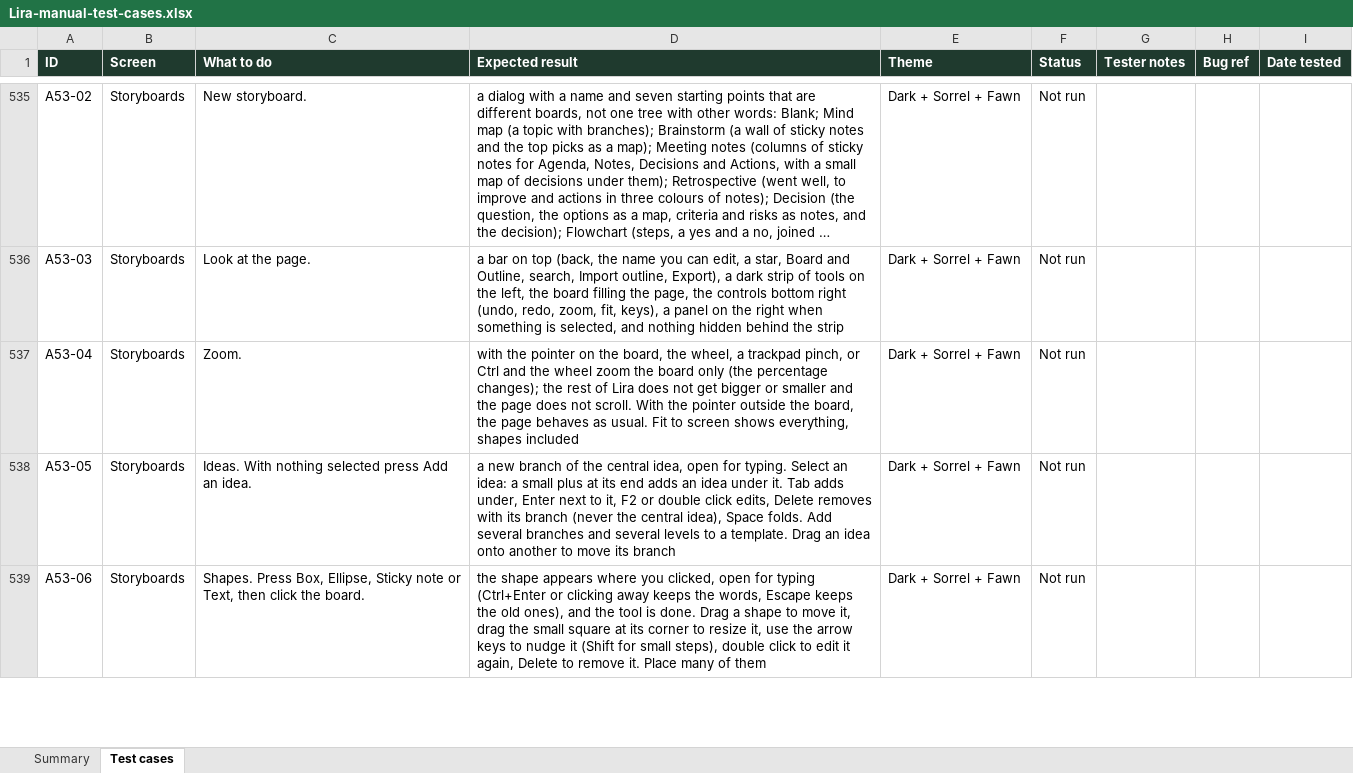
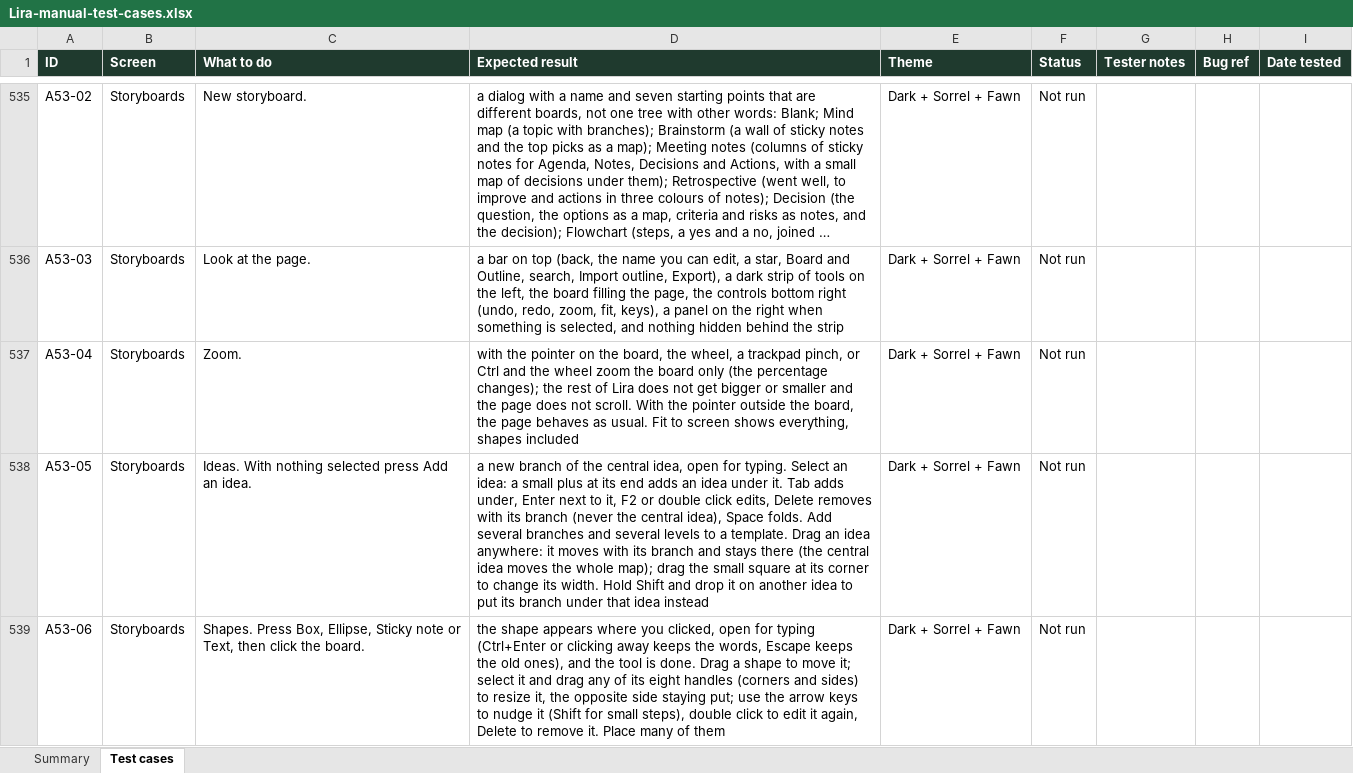
Before and after one commit to VarunTej06/Lira, an Excel workbook: docs/04-quality/Lira-manual-test-cases.xlsx, sheet Test cases, drawn as a sheet; only a part is shown, gaps mark what is left out; long unchanged cells end in …; values as stored, in another font and other column widths than the file's, no borders; conditional formats not drawn; the diff covers the shown part only; the diff names each change by its address in the sheet, - before the commit and + after, or states it on an @@ line.

```diff
--- a/docs/04-quality/Lira-manual-test-cases.xlsx (sheet Test cases)
+++ b/docs/04-quality/Lira-manual-test-cases.xlsx (sheet Test cases)
-D538 (Expected result): …an idea onto another to move its branch
+D538 (Expected result): …an idea anywhere: it moves with its branch and stays there (the central idea moves the whole map); drag the small square at its corner to change its width. Hold Shift and drop it on another idea to put its branch under that idea instead
-D539 (Expected result): …to move it, drag the small square at its corner to resize it, use the…
+D539 (Expected result): …to move it; select it and drag any of its eight handles (corners and sides) to resize it, the opposite side staying put; use the…
```
Also changed, not shown: 2 added rows and 1 edited cell elsewhere in this sheet, sheet Summary, 30 other files.
